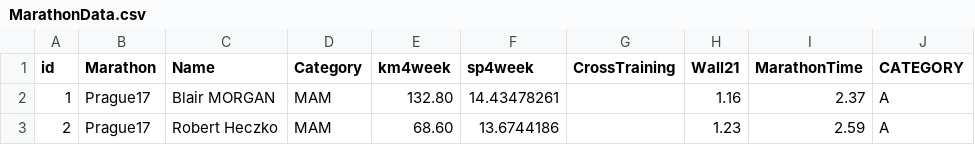
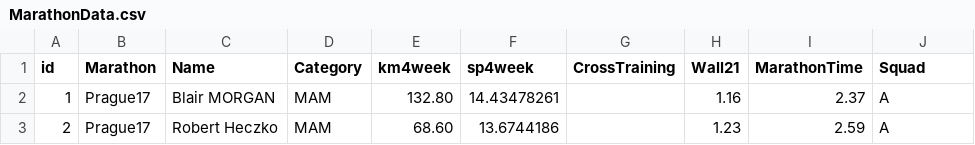
Before and after one commit to Carlosrbrj/marathondataset, a CSV file: MarathonData.csv, drawn as a sheet; only a part is shown.

Commit message:
Update MarathonData.csv

```diff
--- a/MarathonData.csv
+++ b/MarathonData.csv
@@ -1,2 +1,2 @@
-id,Marathon,Name,Category,km4week,sp4week,CrossTraining,Wall21,MarathonTime,CATEGORY
+id,Marathon,Name,Category,km4week,sp4week,CrossTraining,Wall21,MarathonTime,Squad
 1,Prague17,Blair MORGAN,MAM,132.80,14.43478261,,1.16,2.37,A
```
